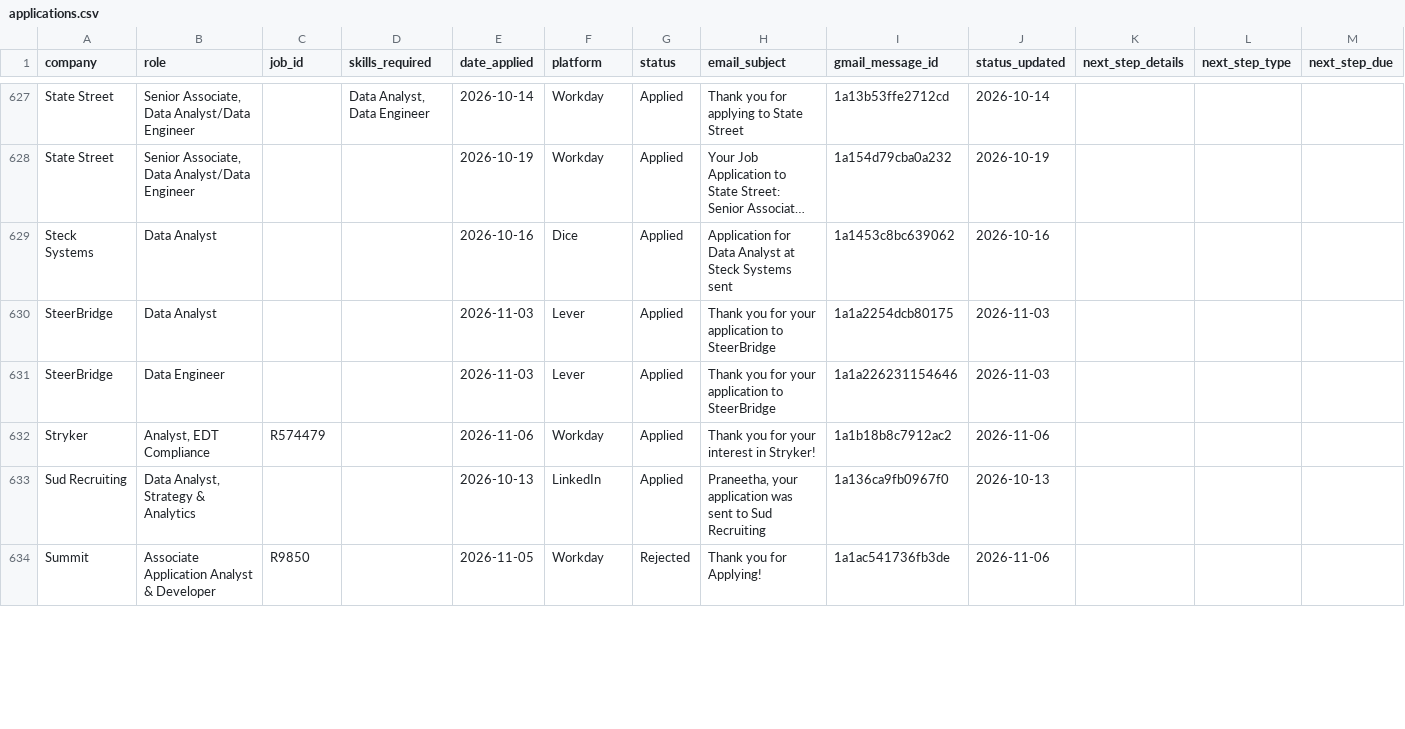
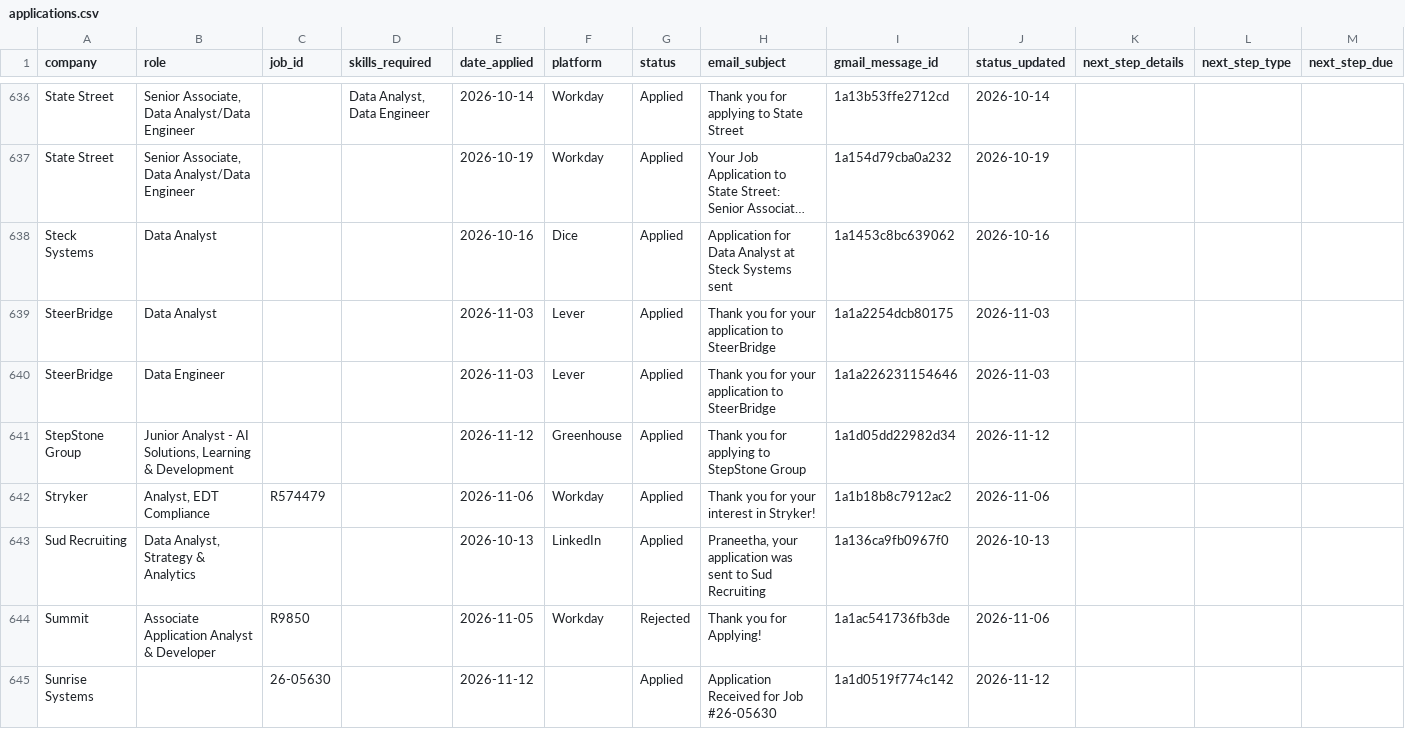
Before and after one commit to Praneetha2806/Job_roles, a CSV file: applications.csv, drawn as a sheet; only a part is shown, gaps mark what is left out; long unchanged cells end in …; rows hold the shown columns only; the diff covers the shown part only; the diff names each change by its address in the sheet, - before the commit and + after, or states it on an @@ line.

```diff
--- a/applications.csv
+++ b/applications.csv
+row 641: StepStone Group | Junior Analyst - AI Solutions, Learning & Development |  |  | 2026-11-12 | Greenhouse | Applied | Thank you for applying to StepStone Group | 1a1d05dd22982d34 | 2026-11-12
+row 645: Sunrise Systems |  | 26-05630 |  | 2026-11-12 |  | Applied | Application Received for Job #26-05630 | 1a1d0519f774c142 | 2026-11-12
```
Also changed, not shown: 13 added rows and 9 edited cells elsewhere in this file, 2 other files.
